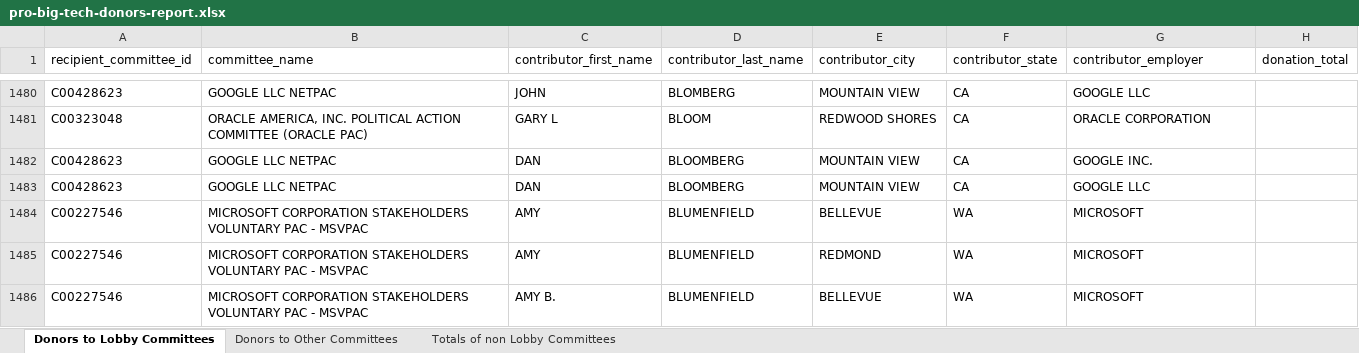
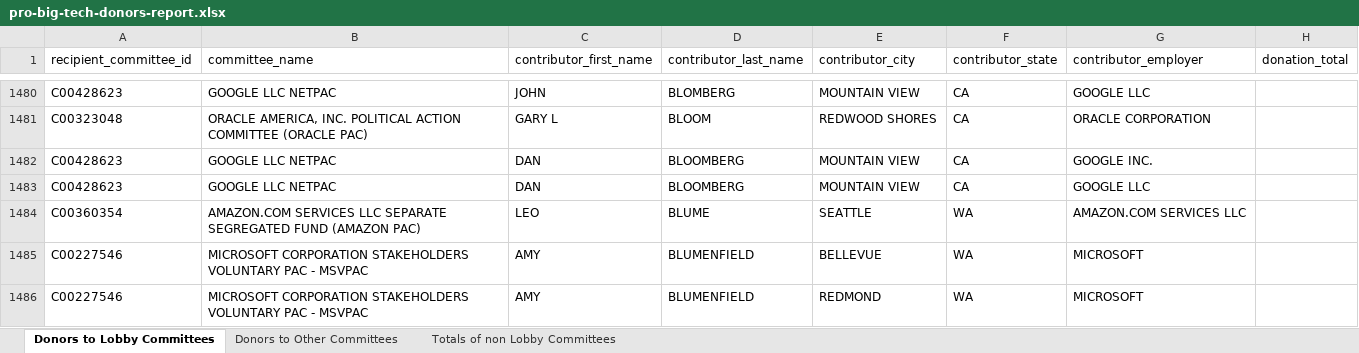
Before and after one commit to JJ-TrackAIPAC/TrackAIPAC, an Excel workbook: reports/pro-big-tech/pro-big-tech-donors-report.xlsx, sheet Donors to Lobby Committees, drawn as a sheet; only a part is shown, gaps mark what is left out; the shorter side is filled out with more unchanged rows; values as stored, in another font and other column widths than the file's, no borders; table styles not drawn; the diff covers the shown part only; the diff names each change by its address in the sheet, - before the commit and + after, or states it on an @@ line.

```diff
--- a/reports/pro-big-tech/pro-big-tech-donors-report.xlsx (sheet Donors to Lobby Committees)
+++ b/reports/pro-big-tech/pro-big-tech-donors-report.xlsx (sheet Donors to Lobby Committees)
+row 1484: C00360354 | AMAZON.COM SERVICES LLC SEPARATE SEGREGATED FUND (AMAZON PAC) | LEO | BLUME | SEATTLE | WA | AMAZON.COM SERVICES LLC
```
Also changed, not shown: 14 added rows elsewhere in this sheet, sheet Donors to Other Committees, reports/pro-big-tech/pro-big-tech-bundler-report.xlsx, reports/pro-big-tech/pro-big-tech-disbursement-report.xlsx, 27 other files.
